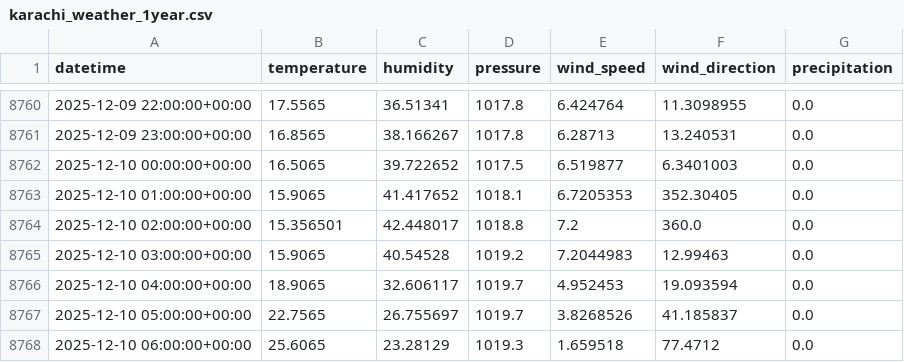
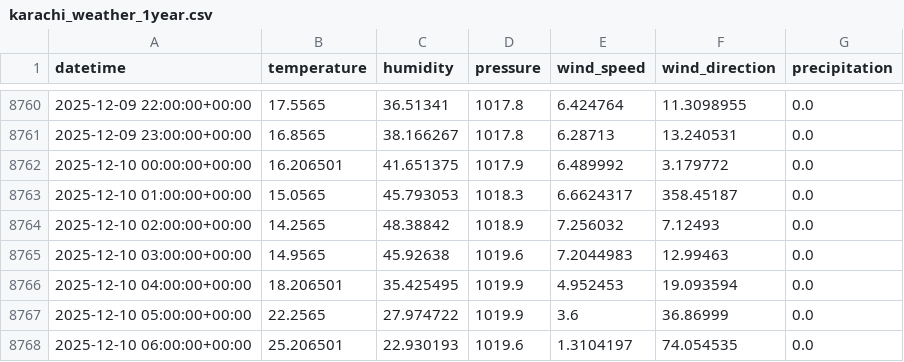
Before and after one commit to AhsanAli-exe/10Pearls-Aqi-Prediction, a CSV file: aqi_prediction_project/data/karachi_weather_1year.csv, drawn as a sheet; only a part is shown, gaps mark what is left out; the diff covers the shown part only.

```diff
--- a/aqi_prediction_project/data/karachi_weather_1year.csv
+++ b/aqi_prediction_project/data/karachi_weather_1year.csv
@@ -8761,8 +8761,8 @@ datetime,temperature,humidity,pressure,wind_speed,wind_direction,precipitation
 2025-12-09 23:00:00+00:00,16.8565,38.166267,1017.8,6.28713,13.240531,0.0
-2025-12-10 00:00:00+00:00,16.5065,39.722652,1017.5,6.519877,6.3401003,0.0
-2025-12-10 01:00:00+00:00,15.9065,41.417652,1018.1,6.7205353,352.30405,0.0
-2025-12-10 02:00:00+00:00,15.356501,42.448017,1018.8,7.2,360.0,0.0
-2025-12-10 03:00:00+00:00,15.9065,40.54528,1019.2,7.2044983,12.99463,0.0
-2025-12-10 04:00:00+00:00,18.9065,32.606117,1019.7,4.952453,19.093594,0.0
-2025-12-10 05:00:00+00:00,22.7565,26.755697,1019.7,3.8268526,41.185837,0.0
-2025-12-10 06:00:00+00:00,25.6065,23.28129,1019.3,1.659518,77.4712,0.0
+2025-12-10 00:00:00+00:00,16.206501,41.651375,1017.9,6.489992,3.179772,0.0
+2025-12-10 01:00:00+00:00,15.0565,45.793053,1018.3,6.6624317,358.45187,0.0
+2025-12-10 02:00:00+00:00,14.2565,48.38842,1018.9,7.256032,7.12493,0.0
+2025-12-10 03:00:00+00:00,14.9565,45.92638,1019.6,7.2044983,12.99463,0.0
+2025-12-10 04:00:00+00:00,18.206501,35.425495,1019.9,4.952453,19.093594,0.0
+2025-12-10 05:00:00+00:00,22.2565,27.974722,1019.9,3.6,36.86999,0.0
+2025-12-10 06:00:00+00:00,25.206501,22.930193,1019.6,1.3104197,74.054535,0.0
```
Also changed, not shown: 74 edited cells elsewhere in this file.
